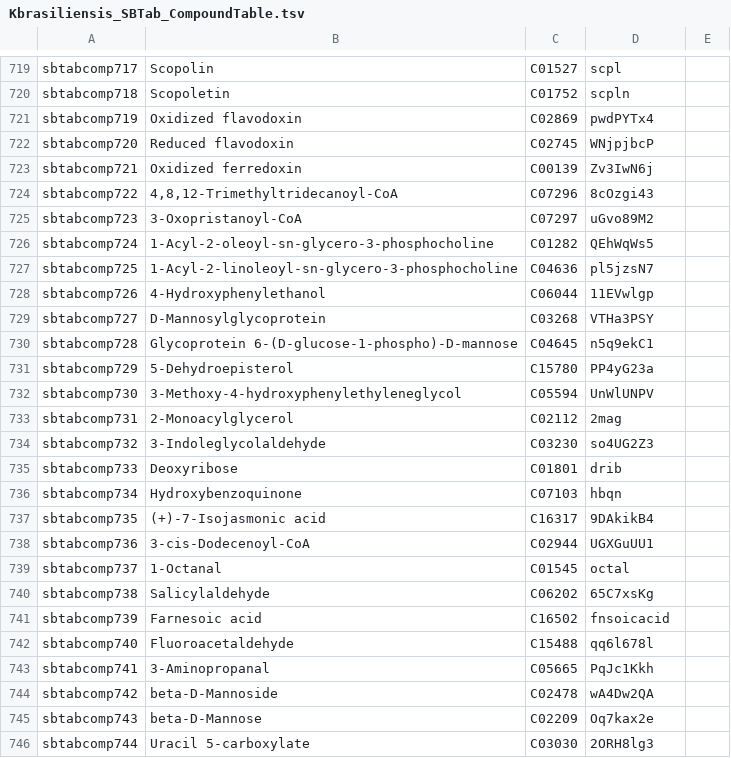
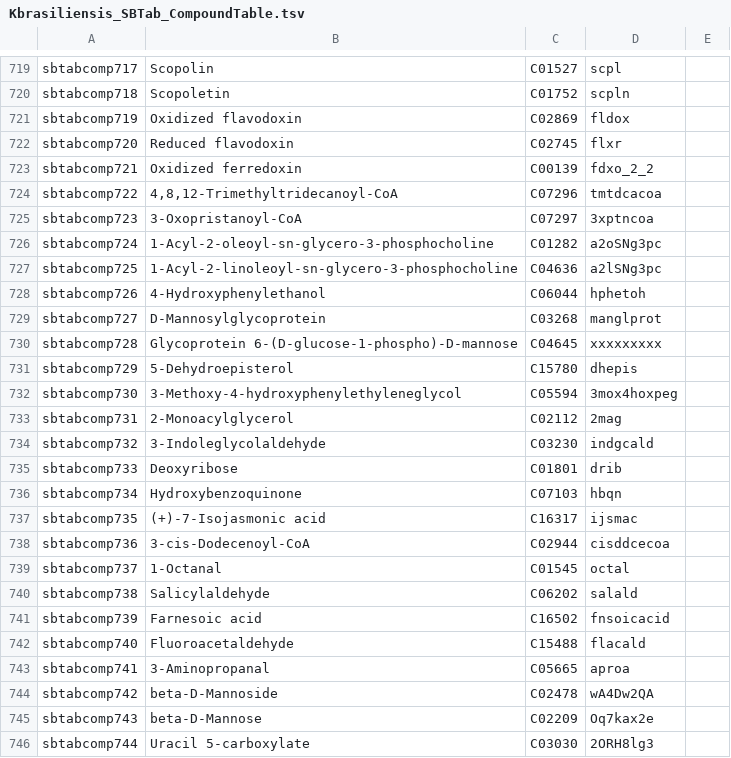
Before and after one commit to SantosRAC/UNICAMP_RACSMaster, a TSV file: SBTab/Kbrasiliensis_SBTab_CompoundTable.tsv, drawn as a sheet; only a part is shown, gaps mark what is left out.

Commit message:
Created new BiGG Models identifiers

```diff
--- a/SBTab/Kbrasiliensis_SBTab_CompoundTable.tsv
+++ b/SBTab/Kbrasiliensis_SBTab_CompoundTable.tsv
@@ -720,25 +720,25 @@ sbtabcomp717	Scopolin	C01527	scpl
 sbtabcomp718	Scopoletin	C01752	scpln	
-sbtabcomp719	Oxidized flavodoxin	C02869	pwdPYTx4	
-sbtabcomp720	Reduced flavodoxin	C02745	WNjpjbcP	
-sbtabcomp721	Oxidized ferredoxin	C00139	Zv3IwN6j	
-sbtabcomp722	4,8,12-Trimethyltridecanoyl-CoA	C07296	8cOzgi43	
-sbtabcomp723	3-Oxopristanoyl-CoA	C07297	uGvo89M2	
-sbtabcomp724	1-Acyl-2-oleoyl-sn-glycero-3-phosphocholine	C01282	QEhWqWs5	
-sbtabcomp725	1-Acyl-2-linoleoyl-sn-glycero-3-phosphocholine	C04636	pl5jzsN7	
-sbtabcomp726	4-Hydroxyphenylethanol	C06044	11EVwlgp	
-sbtabcomp727	D-Mannosylglycoprotein	C03268	VTHa3PSY	
-sbtabcomp728	Glycoprotein 6-(D-glucose-1-phospho)-D-mannose	C04645	n5q9ekC1	
-sbtabcomp729	5-Dehydroepisterol	C15780	PP4yG23a	
-sbtabcomp730	3-Methoxy-4-hydroxyphenylethyleneglycol	C05594	UnWlUNPV	
+sbtabcomp719	Oxidized flavodoxin	C02869	fldox	
+sbtabcomp720	Reduced flavodoxin	C02745	flxr	
+sbtabcomp721	Oxidized ferredoxin	C00139	fdxo_2_2	
+sbtabcomp722	4,8,12-Trimethyltridecanoyl-CoA	C07296	tmtdcacoa	
+sbtabcomp723	3-Oxopristanoyl-CoA	C07297	3xptncoa	
+sbtabcomp724	1-Acyl-2-oleoyl-sn-glycero-3-phosphocholine	C01282	a2oSNg3pc	
+sbtabcomp725	1-Acyl-2-linoleoyl-sn-glycero-3-phosphocholine	C04636	a2lSNg3pc	
+sbtabcomp726	4-Hydroxyphenylethanol	C06044	hphetoh	
+sbtabcomp727	D-Mannosylglycoprotein	C03268	manglprot	
+sbtabcomp728	Glycoprotein 6-(D-glucose-1-phospho)-D-mannose	C04645	xxxxxxxxx	
+sbtabcomp729	5-Dehydroepisterol	C15780	dhepis	
+sbtabcomp730	3-Methoxy-4-hydroxyphenylethyleneglycol	C05594	3mox4hoxpeg	
 sbtabcomp731	2-Monoacylglycerol	C02112	2mag	
-sbtabcomp732	3-Indoleglycolaldehyde	C03230	so4UG2Z3	
+sbtabcomp732	3-Indoleglycolaldehyde	C03230	indgcald	
 sbtabcomp733	Deoxyribose	C01801	drib	
 sbtabcomp734	Hydroxybenzoquinone	C07103	hbqn	
-sbtabcomp735	(+)-7-Isojasmonic acid	C16317	9DAkikB4	
-sbtabcomp736	3-cis-Dodecenoyl-CoA	C02944	UGXGuUU1	
+sbtabcomp735	(+)-7-Isojasmonic acid	C16317	ijsmac	
+sbtabcomp736	3-cis-Dodecenoyl-CoA	C02944	cisddcecoa	
 sbtabcomp737	1-Octanal	C01545	octal	
-sbtabcomp738	Salicylaldehyde	C06202	65C7xsKg	
+sbtabcomp738	Salicylaldehyde	C06202	salald	
 sbtabcomp739	Farnesoic acid	C16502	fnsoicacid	
-sbtabcomp740	Fluoroacetaldehyde	C15488	qq6l678l	
-sbtabcomp741	3-Aminopropanal	C05665	PqJc1Kkh	
+sbtabcomp740	Fluoroacetaldehyde	C15488	flacald	
+sbtabcomp741	3-Aminopropanal	C05665	aproa	
 sbtabcomp742	beta-D-Mannoside	C02478	wA4Dw2QA	
```
